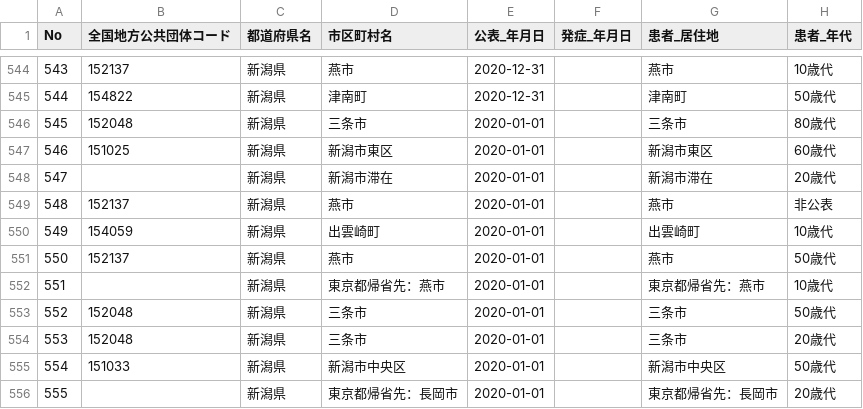
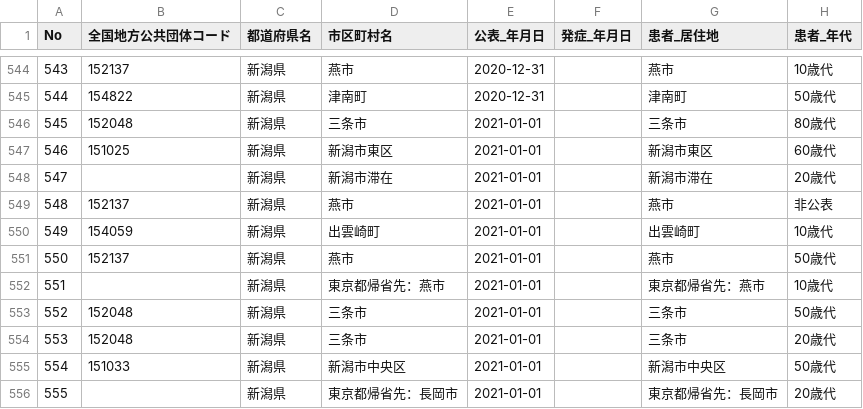
Before and after one commit to CodeForNiigata/covid19-data-niigata, a CSV file: dist/csv/150002_niigata_covid19_patients.csv, drawn as a sheet; only a part is shown, gaps mark what is left out; the diff names each change by its address in the sheet, - before the commit and + after, or states it on an @@ line.

```diff
--- a/dist/csv/150002_niigata_covid19_patients.csv
+++ b/dist/csv/150002_niigata_covid19_patients.csv
-E546:E556 (公表_年月日): 2020-01-01
+E546:E556 (公表_年月日): 2021-01-01
```
Also changed, not shown: 1 other file.
